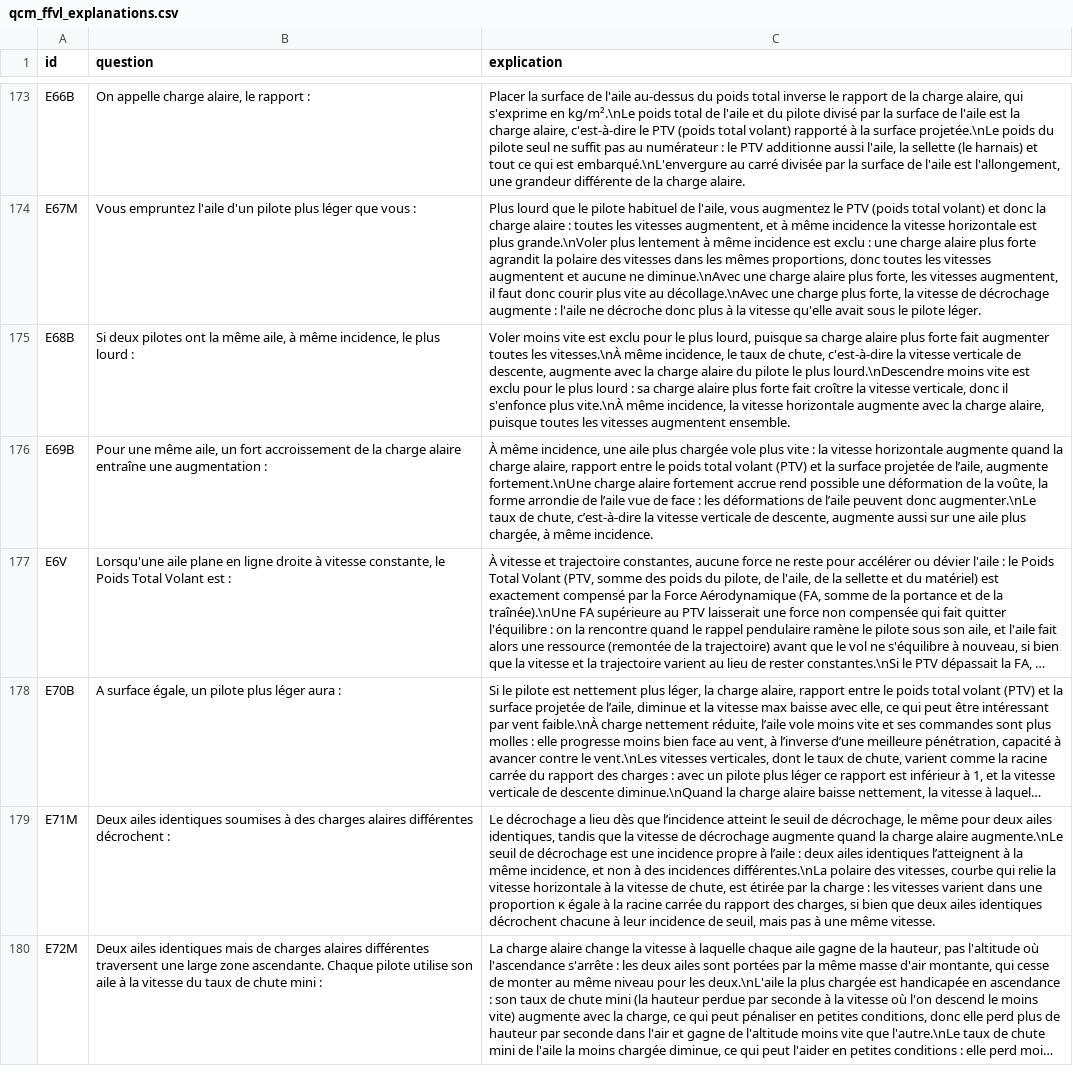
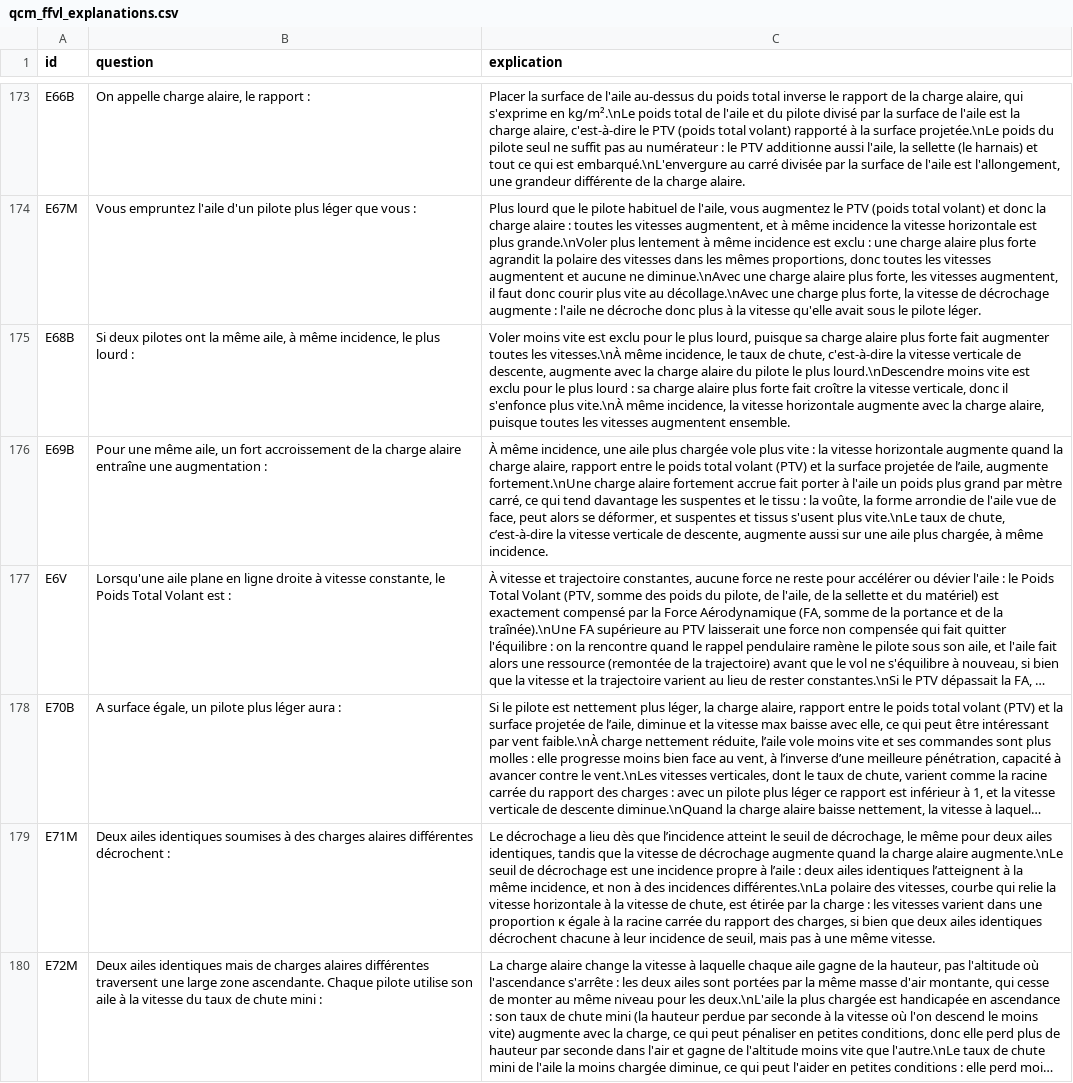
Before and after one commit to urbamax/AssistantParapente, a CSV file: js/data/qcm_ffvl_explanations.csv, drawn as a sheet; only a part is shown, gaps mark what is left out; long unchanged cells end in …; the diff covers the shown part only; the diff names each change by its address in the sheet, - before the commit and + after, or states it on an @@ line.

```diff
--- a/js/data/qcm_ffvl_explanations.csv
+++ b/js/data/qcm_ffvl_explanations.csv
-C176 (explication): …fortement accrue rend possible une déformation de la voûte, la forme arrondie de l’aile vue de face : les déformations de l’aile peuvent donc augmenter.\nLe taux de…
+C176 (explication): …fortement accrue fait porter à l'aile un poids plus grand par mètre carré, ce qui tend davantage les suspentes et le tissu : la voûte, la forme arrondie de l'aile vue de face, peut alors se déformer, et suspentes et tissus s'usent plus vite.\nLe taux de…
```
Also changed, not shown: 13 edited cells elsewhere in this file, 1 other file.
